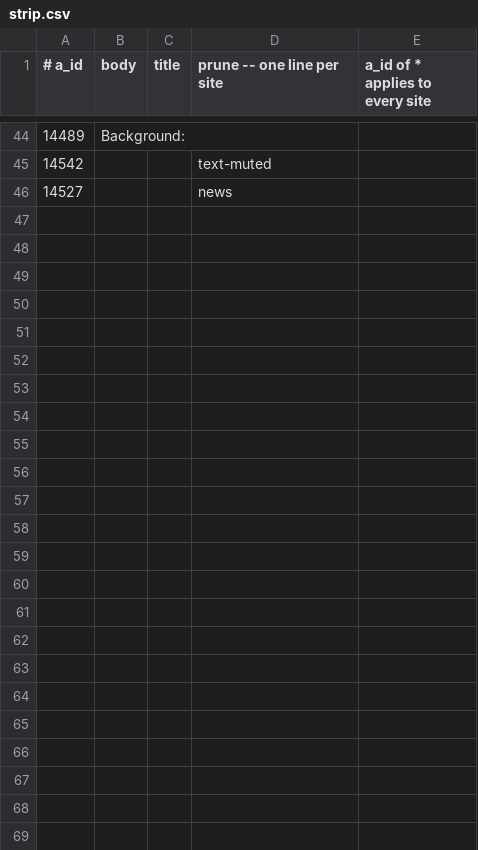
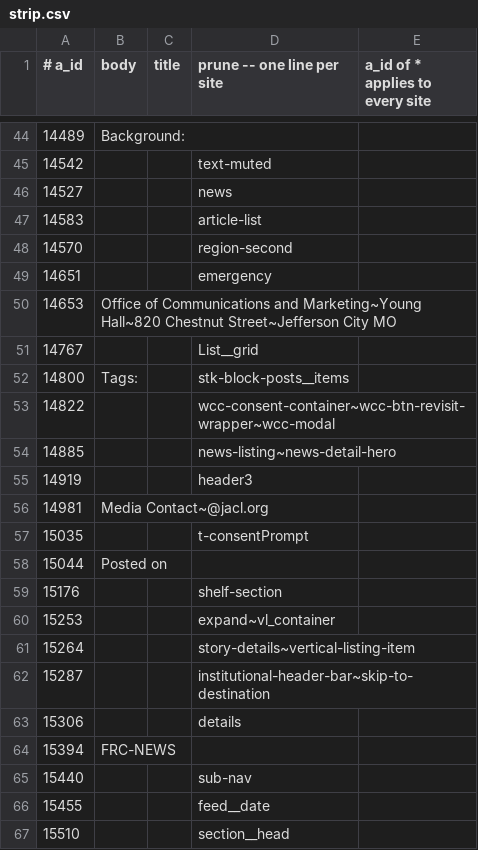
Before and after one commit to Cam-Hak/scrapeV3.2, a CSV file: strip.csv, drawn as a sheet; only a part is shown, gaps mark what is left out.

Commit message:
added new sites

```diff
--- a/strip.csv
+++ b/strip.csv
@@ -46 +46,22 @@
 14527,,,news
+14583,,,article-list
+14570,,,region-second
+14651,,,emergency
+14653,Office of Communications and Marketing~Young Hall~820 Chestnut Street~Jefferson City MO,
+14767,,,List__grid
+14800,Tags:,,stk-block-posts__items
+14822,,,wcc-consent-container~wcc-btn-revisit-wrapper~wcc-modal
+14885,,,news-listing~news-detail-hero
+14919,,,header3
+14981,Media Contact~@jacl.org,
+15035,,,t-consentPrompt
+15044,Posted on,
+15176,,,shelf-section
+15253,,,expand~vl_container
+15264,,,story-details~vertical-listing-item
+15287,,,institutional-header-bar~skip-to-destination
+15306,,,details
+15394,FRC-NEWS,
+15440,,,sub-nav
+15455,,,feed__date
+15510,,,section__head
```
Also changed, not shown: 2 other files.
